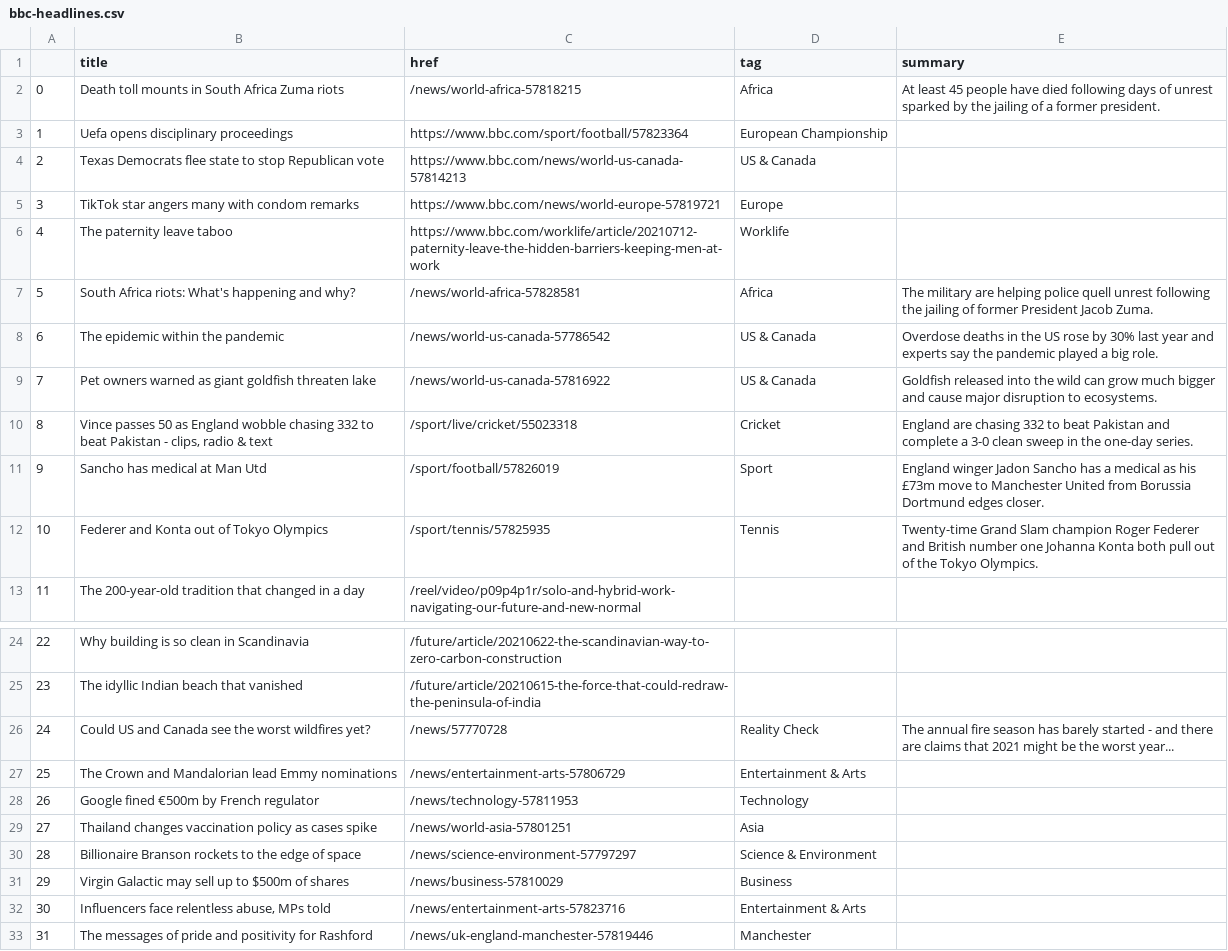
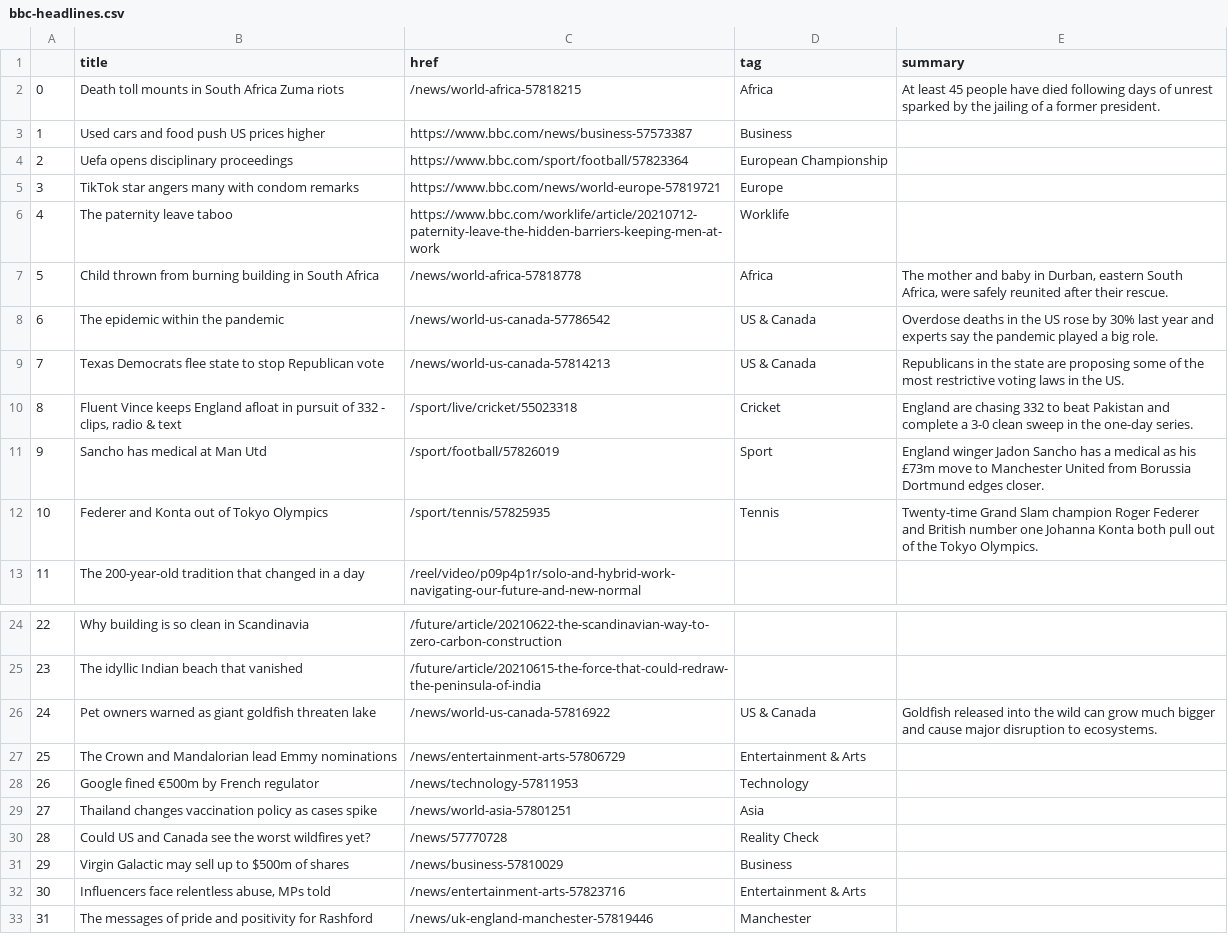
Before and after one commit to ichinichichi/automatic-scraper, a CSV file: bbc-headlines.csv, drawn as a sheet; only a part is shown, gaps mark what is left out.

```diff
--- a/bbc-headlines.csv
+++ b/bbc-headlines.csv
@@ -2,10 +2,10 @@
 0,Death toll mounts in South Africa Zuma riots,/news/world-africa-57818215,Africa,At least 45 people have died following days of unrest sparked by the jailing of a former president.
-1,Uefa opens disciplinary proceedings,https://www.bbc.com/sport/football/57823364,European Championship,
-2,Texas Democrats flee state to stop Republican vote,https://www.bbc.com/news/world-us-canada-57814213,US & Canada,
+1,Used cars and food push US prices higher,https://www.bbc.com/news/business-57573387,Business,
+2,Uefa opens disciplinary proceedings,https://www.bbc.com/sport/football/57823364,European Championship,
 3,TikTok star angers many with condom remarks,https://www.bbc.com/news/world-europe-57819721,Europe,
 4,The paternity leave taboo,https://www.bbc.com/worklife/article/20210712-paternity-leave-the-hidden-barriers-keeping-men-at-work,Worklife,
-5,South Africa riots: What's happening and why?,/news/world-africa-57828581,Africa,The military are helping police quell unrest following the jailing of former President Jacob Zuma.
+5,Child thrown from burning building in South Africa,/news/world-africa-57818778,Africa,"The mother and baby in Durban, eastern South Africa, were safely reunited after their rescue."
 6,The epidemic within the pandemic,/news/world-us-canada-57786542,US & Canada,Overdose deaths in the US rose by 30% last year and experts say the pandemic played a big role.
-7,Pet owners warned as giant goldfish threaten lake,/news/world-us-canada-57816922,US & Canada,Goldfish released into the wild can grow much bigger and cause major disruption to ecosystems.
-8,"Vince passes 50 as England wobble chasing 332 to beat Pakistan - clips, radio & text",/sport/live/cricket/55023318,Cricket,England are chasing 332 to beat Pakistan and complete a 3-0 clean sweep in the one-day series.
+7,Texas Democrats flee state to stop Republican vote,/news/world-us-canada-57814213,US & Canada,Republicans in the state are proposing some of the most restrictive voting laws in the US.
+8,"Fluent Vince keeps England afloat in pursuit of 332 - clips, radio & text",/sport/live/cricket/55023318,Cricket,England are chasing 332 to beat Pakistan and complete a 3-0 clean sweep in the one-day series.
 9,Sancho has medical at Man Utd,/sport/football/57826019,Sport,England winger Jadon Sancho has a medical as his £73m move to Manchester United from Borussia Dortmund edges closer.
@@ -25,3 +25,3 @@
 23,The idyllic Indian beach that vanished,/future/article/20210615-the-force-that-could-redraw-the-peninsula-of-india,,
-24,Could US and Canada see the worst wildfires yet?,/news/57770728,Reality Check,The annual fire season has barely started - and there are claims that 2021 might be the worst year...
+24,Pet owners warned as giant goldfish threaten lake,/news/world-us-canada-57816922,US & Canada,Goldfish released into the wild can grow much bigger and cause major disruption to ecosystems.
 25,The Crown and Mandalorian lead Emmy nominations,/news/entertainment-arts-57806729,Entertainment & Arts,
@@ -29,3 +29,3 @@
 27,Thailand changes vaccination policy as cases spike,/news/world-asia-57801251,Asia,
-28,Billionaire Branson rockets to the edge of space,/news/science-environment-57797297,Science & Environment,
+28,Could US and Canada see the worst wildfires yet?,/news/57770728,Reality Check,
 29,Virgin Galactic may sell up to $500m of shares,/news/business-57810029,Business,
```
